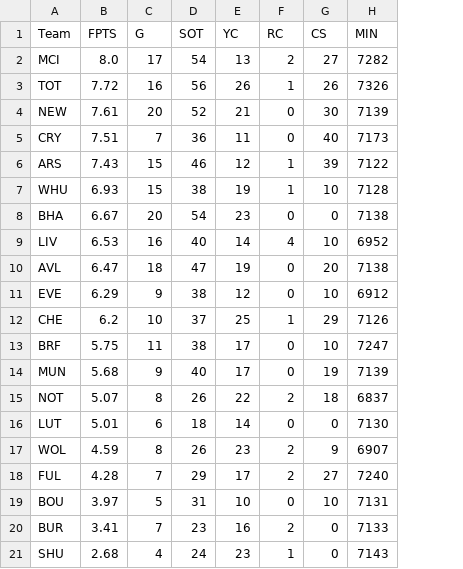
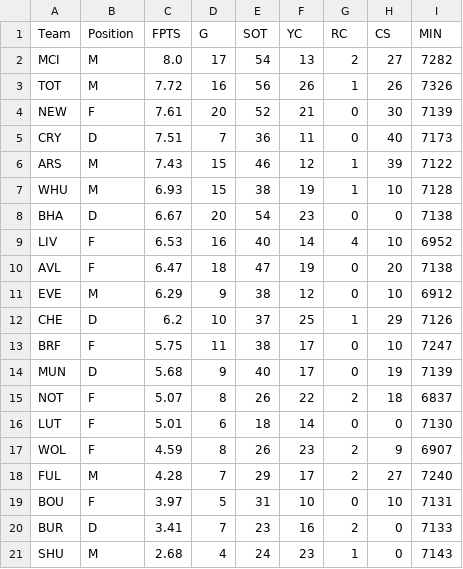
Before and after one commit to ds-oliver/st_fantrax_dashboard, a CSV file: data/display-data/team_stats_data.csv, drawn as a sheet; the diff names each change by its address in the sheet, - before the commit and + after, or states it on an @@ line.

```diff
--- a/data/display-data/team_stats_data.csv
+++ b/data/display-data/team_stats_data.csv
+column B (Position), rows 2-21: M | M | F | D | M | M | D | F | F | M | D | F | D | F | F | F | M | F | D | M
```
Also changed, not shown: data/display-data/team_data.csv, data/display-data/team_pos_stats_data.csv, 1 other file.
